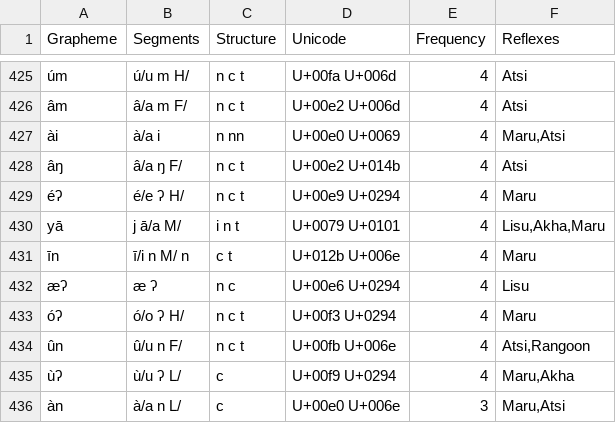
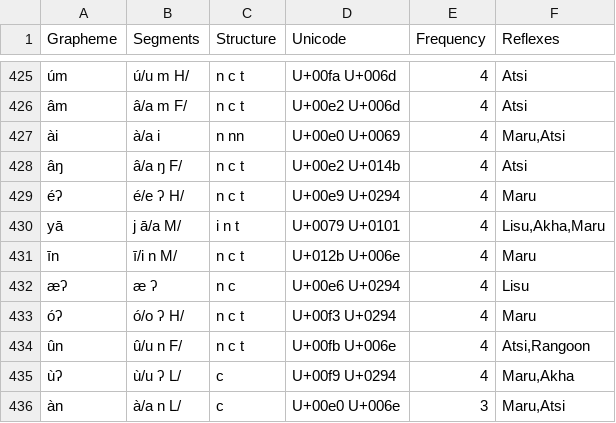
Before and after one commit to digling/burmish, a TSV file: datasets/Burling1967/orthography.tsv, drawn as a sheet; only a part is shown, gaps mark what is left out; the diff names each change by its address in the sheet, - before the commit and + after, or states it on an @@ line.

Commit message:
Update orthography.tsv

```diff
--- a/datasets/Burling1967/orthography.tsv
+++ b/datasets/Burling1967/orthography.tsv
-B431 (Segments): ī/i n M/ n
+B431 (Segments): ī/i n M/
-C431 (Structure): c t
+C431 (Structure): n c t
```
